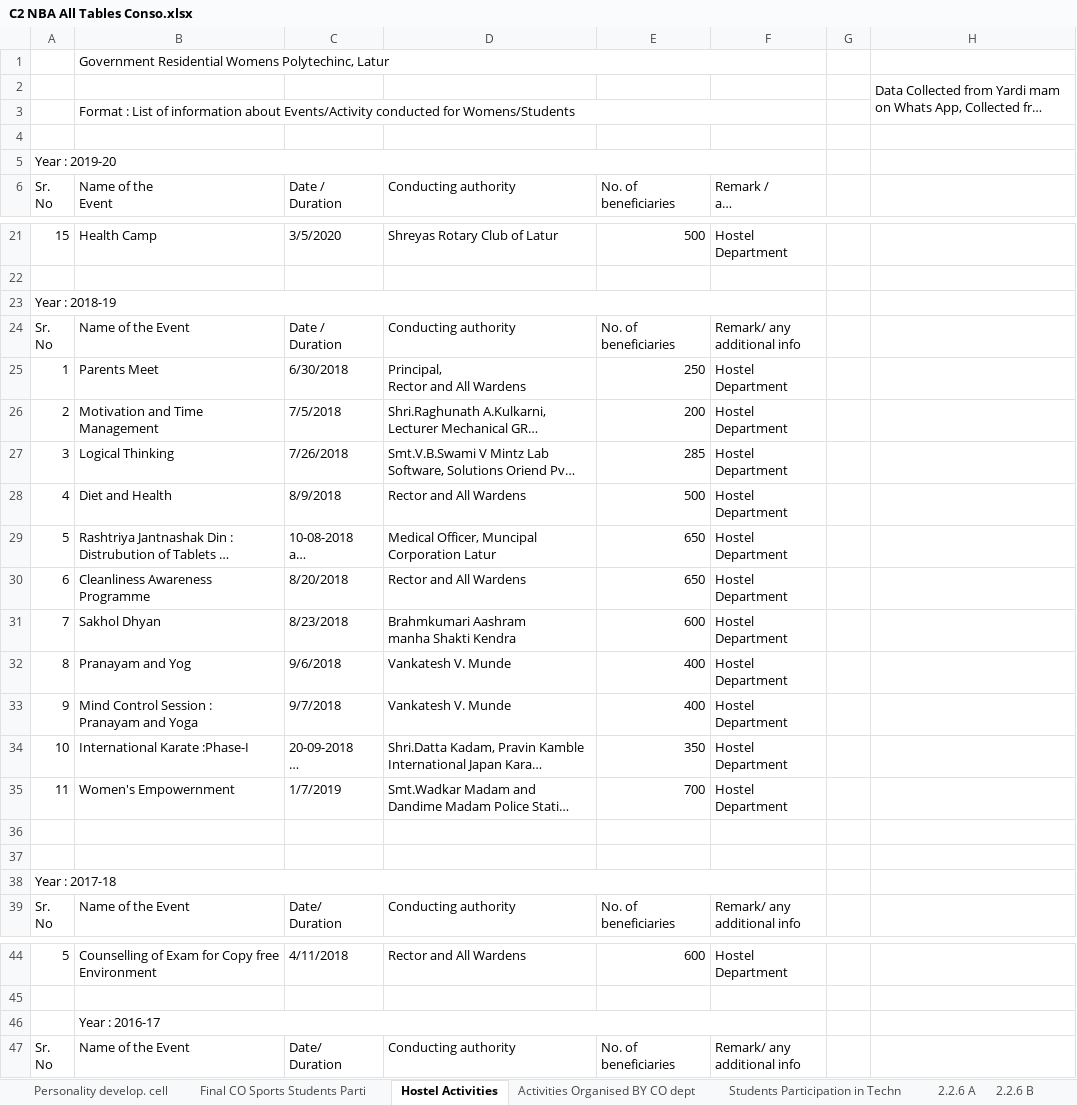
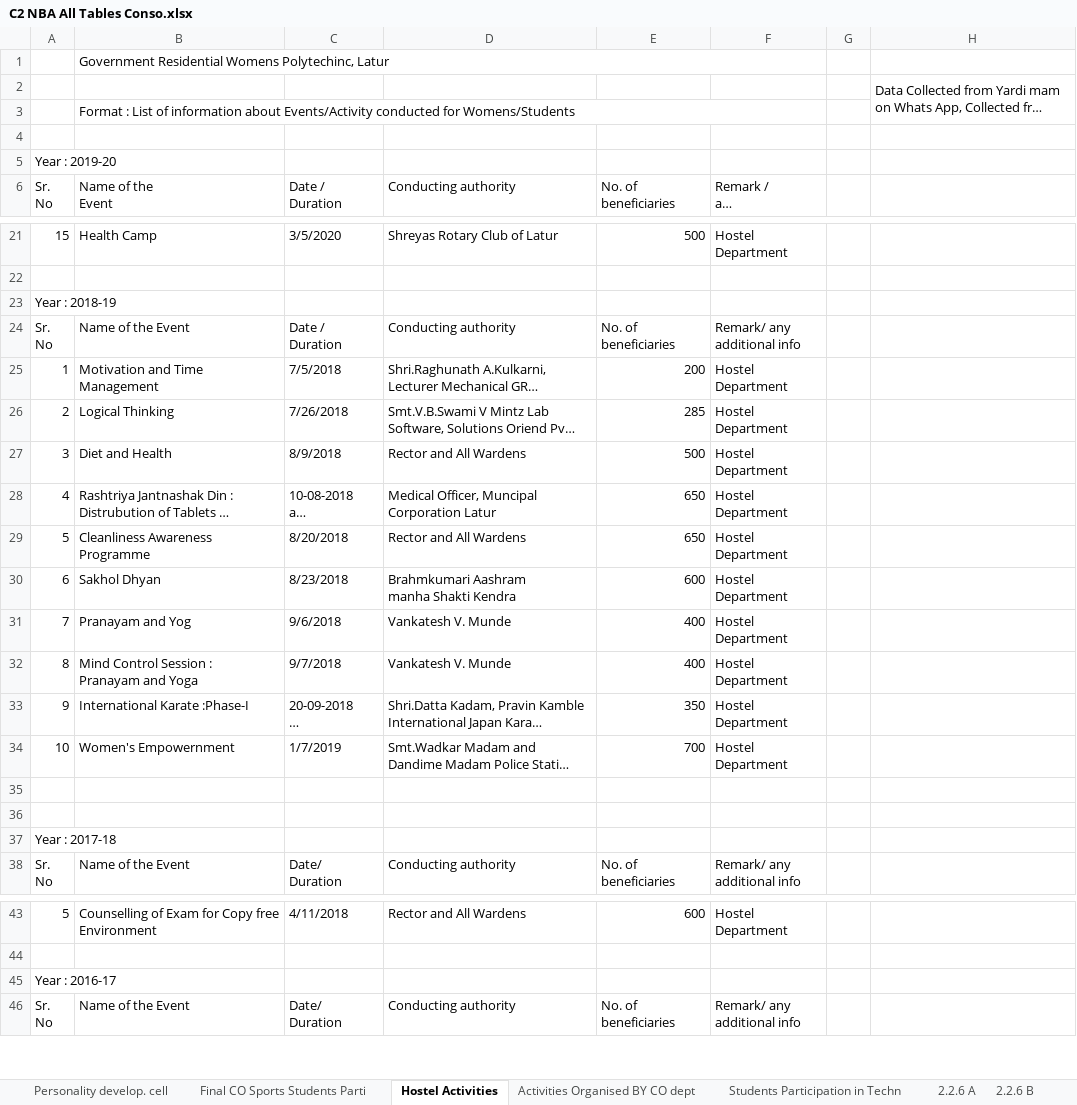
Before and after one commit to adambure21/NBAGRWPL, an Excel workbook: C2/C2 NBA All Tables Conso.xlsx, sheet Hostel Activities, drawn as a sheet; only a part is shown, gaps mark what is left out; long unchanged cells end in …; values as stored, in another font and other column widths than the file's, no cell formats; removed rows and columns are numbered as before the commit, all else as after; ↵ is a line break in a cell; the diff names each change by its address in the sheet, - before the commit and + after, or states it on an @@ line.

Commit message:
C2 PDC and Hostel activities are added

```diff
--- a/C2/C2 NBA All Tables Conso.xlsx (sheet Hostel Activities)
+++ b/C2/C2 NBA All Tables Conso.xlsx (sheet Hostel Activities)
-A5:F5 merged
+A5:B5 merged
-A23:F23 merged
+A23:B23 merged
-E24 (No. of beneficiaries): No. of ↵ beneficiaries
+E24 (No. of beneficiaries): No. of beneficiaries
-row 25: 1 | Parents Meet | 6/30/2018 | Principal, ↵ Rector and All Wardens | 250 | Hostel Department
-A25 (Sr. No): 2
+A25 (Sr. No): 1
-A26 (Sr. No): 3
+A26 (Sr. No): 2
-A27 (Sr. No): 4
+A27 (Sr. No): 3
-A28 (Sr. No): 5
+A28 (Sr. No): 4
-A29 (Sr. No): 6
+A29 (Sr. No): 5
-A30 (Sr. No): 7
+A30 (Sr. No): 6
-A31 (Sr. No): 8
+A31 (Sr. No): 7
-A32 (Sr. No): 9
+A32 (Sr. No): 8
-A33 (Sr. No): 10
+A33 (Sr. No): 9
-A34 (Sr. No): 11
+A34 (Sr. No): 10
-A38:F38 merged
+A37:B37 merged
-row 46:  | Year : 2016-17
+row 45: Year : 2016-17
```
Also changed, not shown: sheet Personality develop. cell, cell formats, 1 other file.
